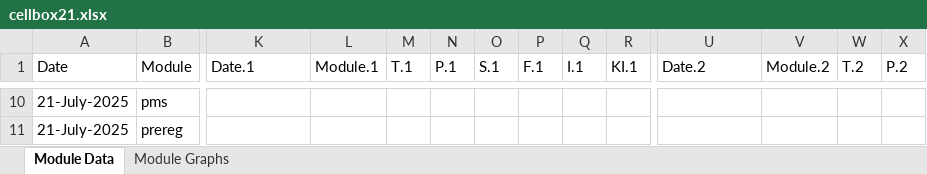
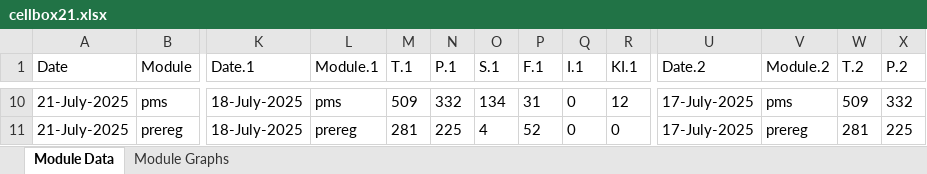
Before and after one commit to shubham17998/minio-report-tracker, an Excel workbook: minio-report-tracker/xlxs/cellbox21.xlsx, sheet Module Data, drawn as a sheet; only a part is shown, gaps mark what is left out; values as stored, in another font and other column widths than the file's, no borders; the diff covers the shown part only; the diff names each change by its address in the sheet, - before the commit and + after, or states it on an @@ line.

```diff
--- a/minio-report-tracker/xlxs/cellbox21.xlsx (sheet Module Data)
+++ b/minio-report-tracker/xlxs/cellbox21.xlsx (sheet Module Data)
-K10:K11 (Date.1): (empty)
+K10:K11 (Date.1): 18-July-2025
-L10 (Module.1): (empty)
+L10 (Module.1): pms
-M10 (T.1): (empty)
+M10 (T.1): 509
-N10 (P.1): (empty)
+N10 (P.1): 332
-O10 (S.1): (empty)
+O10 (S.1): 134
-P10 (F.1): (empty)
+P10 (F.1): 31
-Q10:Q11 (I.1): (empty)
+Q10:Q11 (I.1): 0
-R10 (KI.1): (empty)
+R10 (KI.1): 12
-U10:U11 (Date.2): (empty)
+U10:U11 (Date.2): 17-July-2025
-V10 (Module.2): (empty)
+V10 (Module.2): pms
-W10 (T.2): (empty)
+W10 (T.2): 509
-X10 (P.2): (empty)
+X10 (P.2): 332
-L11 (Module.1): (empty)
+L11 (Module.1): prereg
-M11 (T.1): (empty)
+M11 (T.1): 281
-N11 (P.1): (empty)
+N11 (P.1): 225
-O11 (S.1): (empty)
+O11 (S.1): 4
-P11 (F.1): (empty)
+P11 (F.1): 52
-R11 (KI.1): (empty)
+R11 (KI.1): 0
-V11 (Module.2): (empty)
+V11 (Module.2): prereg
-W11 (T.2): (empty)
+W11 (T.2): 281
-X11 (P.2): (empty)
+X11 (P.2): 225
```
Also changed, not shown: 210 edited cells elsewhere in this sheet, charts or pictures, 1 other file.
